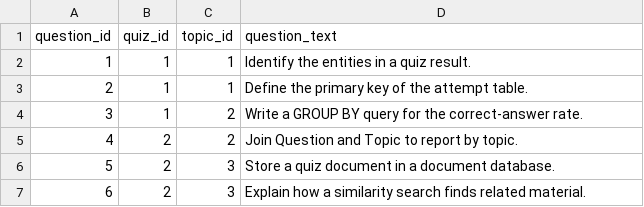
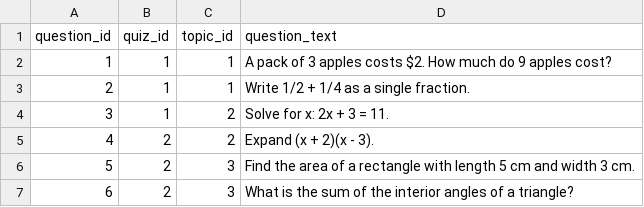
Before and after one commit to drhycheung/EduDB, a CSV file: data/Question.csv, drawn as a sheet.

Commit message:
Fix role access; reskin demo to maths; rename tab to Question bank
- app.py: /progress now shows a learner only their own row; /documents
  requires login and is teacher-only for edits (learners see read-only)
- templates/login.html: fix the sample passwords (were wrong)
- data: reskin topics to Arithmetic/Algebra/Geometry and all questions,
  excerpts, documents and search practice to school maths so students do
  not confuse the demo with the course database content
- templates: rename Documents tab to Question bank with a clarifying
  subtitle; wrap progress/documents/search in panels to match the demo
- docs: update the static preview to maths content and the new label

```diff
--- a/data/Question.csv
+++ b/data/Question.csv
@@ -1,7 +1,7 @@
 question_id,quiz_id,topic_id,question_text
-1,1,1,Identify the entities in a quiz result.
-2,1,1,Define the primary key of the attempt table.
-3,1,2,Write a GROUP BY query for the correct-answer rate.
-4,2,2,Join Question and Topic to report by topic.
-5,2,3,Store a quiz document in a document database.
-6,2,3,Explain how a similarity search finds related material.
+1,1,1,"A pack of 3 apples costs $2. How much do 9 apples cost?"
+2,1,1,Write 1/2 + 1/4 as a single fraction.
+3,1,2,Solve for x: 2x + 3 = 11.
+4,2,2,Expand (x + 2)(x - 3).
+5,2,3,Find the area of a rectangle with length 5 cm and width 3 cm.
+6,2,3,What is the sum of the interior angles of a triangle?
```
Also changed, not shown: data/excerpts.csv, 17 other files.
